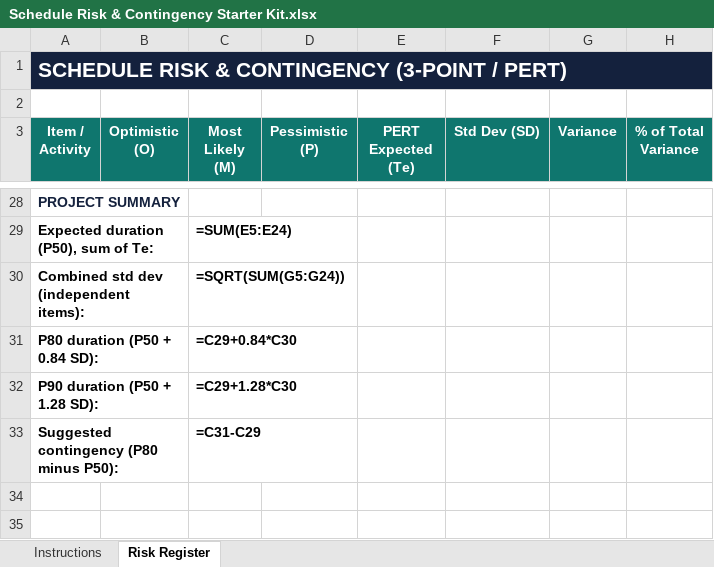
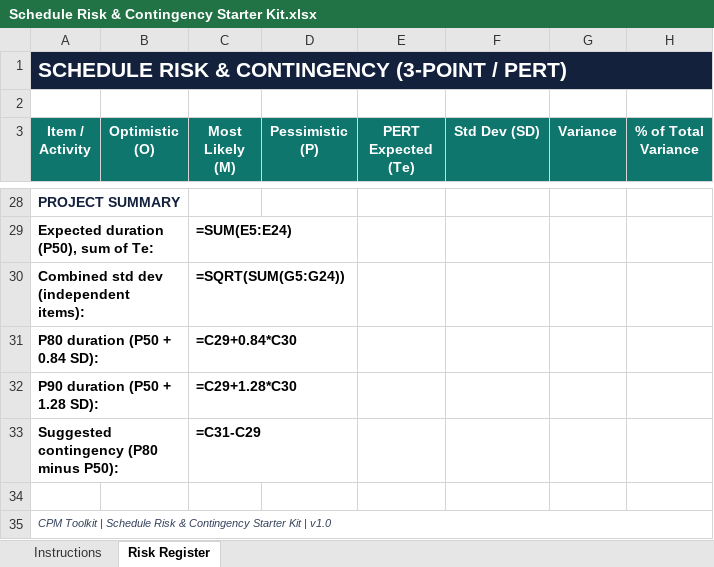
Before and after one commit to danafitkowski/cpm-toolkit, an Excel workbook: products/Schedule Risk & Contingency Starter Kit.xlsx, sheet Risk Register, drawn as a sheet; only a part is shown, gaps mark what is left out; values as stored, in another font and other column widths than the file's, no borders; formulas without a stored value are shown as written; the diff names each change by its address in the sheet, - before the commit and + after, or states it on an @@ line.

```diff
--- a/products/Schedule Risk & Contingency Starter Kit.xlsx (sheet Risk Register)
+++ b/products/Schedule Risk & Contingency Starter Kit.xlsx (sheet Risk Register)
+row 34: (empty)
+row 35: CPM Toolkit | Schedule Risk & Contingency Starter Kit | v1.0
```
Also changed, not shown: products/3-Week Lookahead Starter Template.xlsx, products/Resource Histogram Starter.xlsx, 9 other files.
